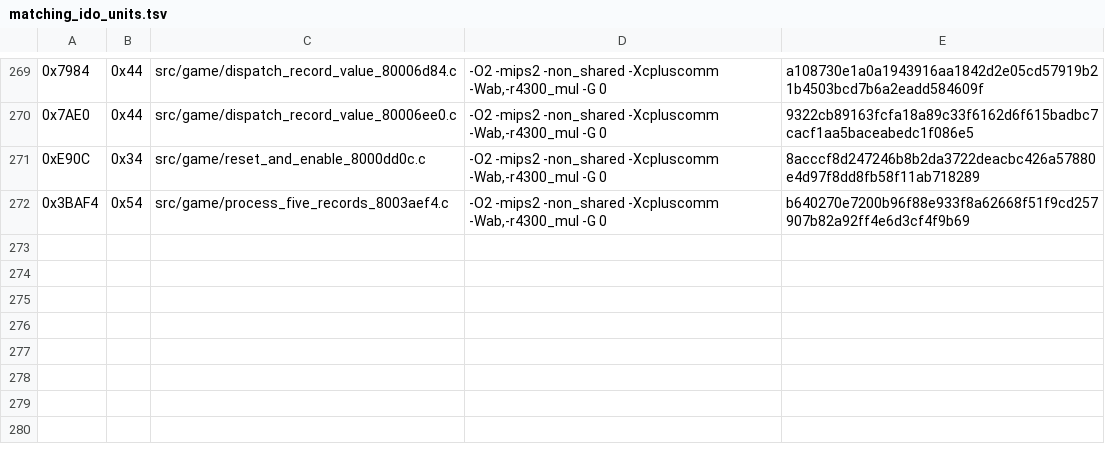
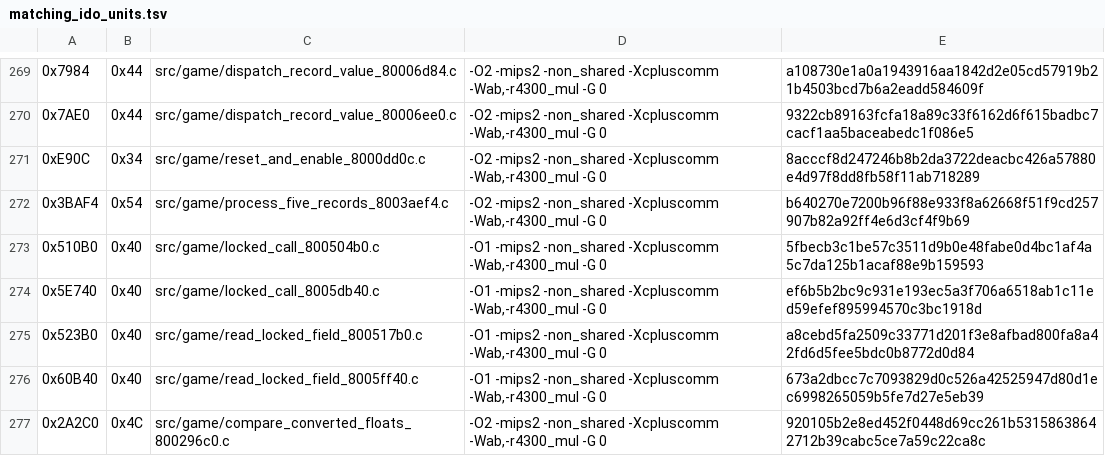
Before and after one commit to TheGh0stShip/Nagano-Winter-Olympics-98-N64, a TSV file: config/us/matching_ido_units.tsv, drawn as a sheet; only a part is shown, gaps mark what is left out; the diff names each change by its address in the sheet, - before the commit and + after, or states it on an @@ line.

Commit message:
Match synchronized helper routines

```diff
--- a/config/us/matching_ido_units.tsv
+++ b/config/us/matching_ido_units.tsv
+row 273: 0x510B0 | 0x40 | src/game/locked_call_800504b0.c | -O1 -mips2 -non_shared -Xcpluscomm -Wab,-r4300_mul -G 0 | 5fbecb3c1be57c3511d9b0e48fabe0d4bc1af4a5c7da125b1acaf88e9b159593
+row 274: 0x5E740 | 0x40 | src/game/locked_call_8005db40.c | -O1 -mips2 -non_shared -Xcpluscomm -Wab,-r4300_mul -G 0 | ef6b5b2bc9c931e193ec5a3f706a6518ab1c11ed59efef895994570c3bc1918d
+row 275: 0x523B0 | 0x40 | src/game/read_locked_field_800517b0.c | -O1 -mips2 -non_shared -Xcpluscomm -Wab,-r4300_mul -G 0 | a8cebd5fa2509c33771d201f3e8afbad800fa8a42fd6d5fee5bdc0b8772d0d84
+row 276: 0x60B40 | 0x40 | src/game/read_locked_field_8005ff40.c | -O1 -mips2 -non_shared -Xcpluscomm -Wab,-r4300_mul -G 0 | 673a2dbcc7c7093829d0c526a42525947d80d1ec6998265059b5fe7d27e5eb39
+row 277: 0x2A2C0 | 0x4C | src/game/compare_converted_floats_800296c0.c | -O2 -mips2 -non_shared -Xcpluscomm -Wab,-r4300_mul -G 0 | 920105b2e8ed452f0448d69cc261b53158638642712b39cabc5ce7a59c22ca8c
```
Also changed, not shown: 9 other files.
